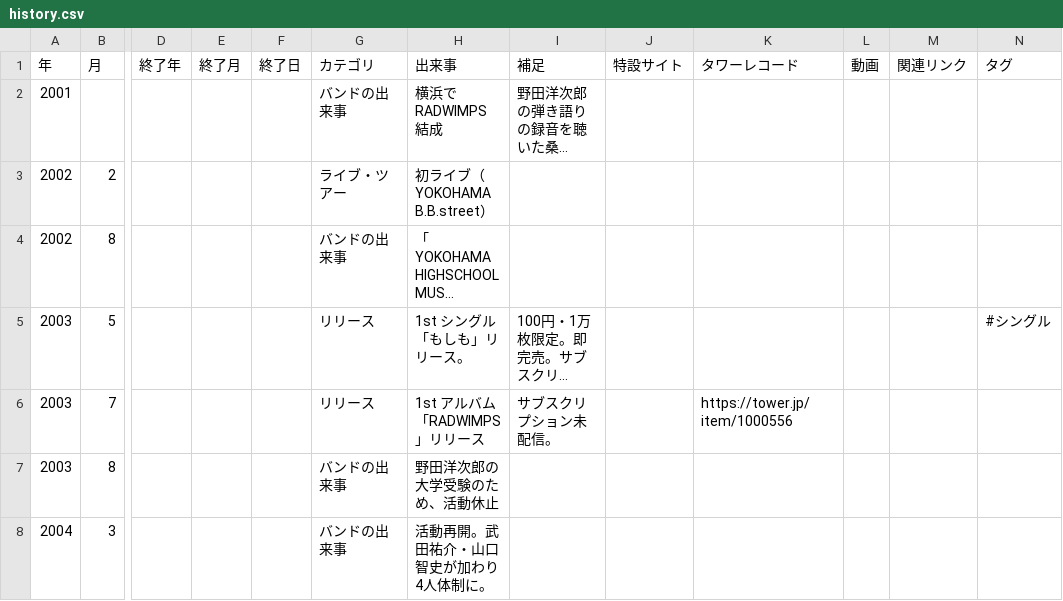
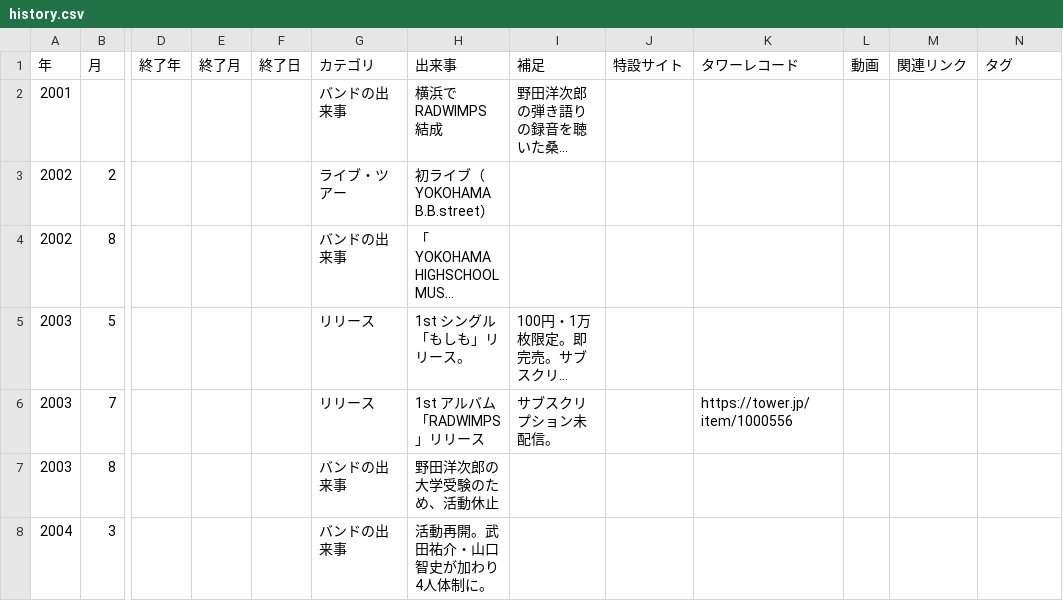
Before and after one commit to radwimps-archive/radwimps-interview-index, a CSV file: data/history.csv, drawn as a sheet; only a part is shown, gaps mark what is left out; long unchanged cells end in …; the diff names each change by its address in the sheet, - before the commit and + after, or states it on an @@ line.

```diff
--- a/data/history.csv
+++ b/data/history.csv
-N5 (タグ): #シングル
+N5 (タグ): (empty)
```
